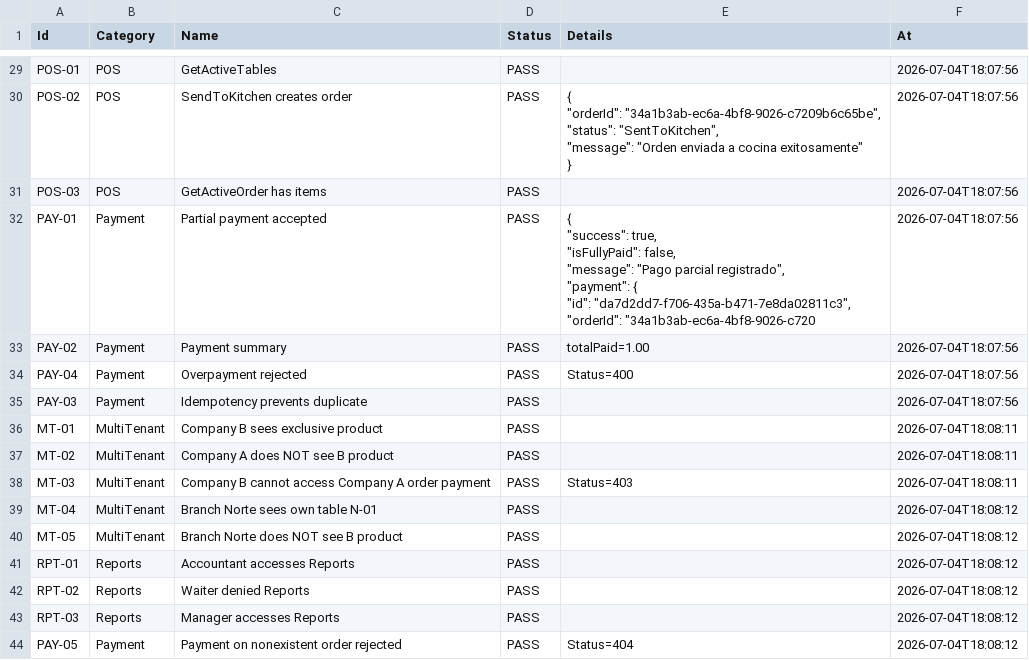
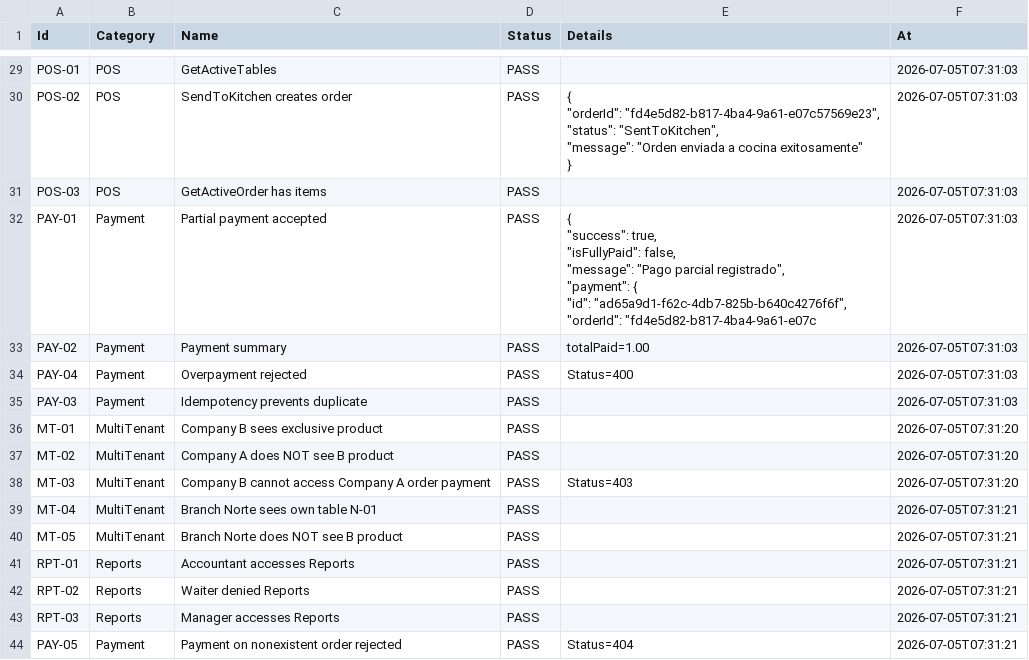
Before and after one commit to IrvingCorrosk19/Restbar, a CSV file: RestBar/FUNCTIONAL_CERTIFICATION/04_EXECUTED_TESTS.csv, drawn as a sheet; only a part is shown, gaps mark what is left out; the diff covers the shown part only.

```diff
--- a/RestBar/FUNCTIONAL_CERTIFICATION/04_EXECUTED_TESTS.csv
+++ b/RestBar/FUNCTIONAL_CERTIFICATION/04_EXECUTED_TESTS.csv
@@ -29,26 +29,26 @@
-"POS-01","POS","GetActiveTables","PASS","","2026-07-04T18:07:56"
-"POS-02","POS","SendToKitchen creates order","PASS","{
-  ""orderId"": ""34a1b3ab-ec6a-4bf8-9026-c7209b6c65be"",
-  ""status"": ""SentToKitchen"",
-  ""message"": ""Orden enviada a cocina exitosamente""
-}","2026-07-04T18:07:56"
-"POS-03","POS","GetActiveOrder has items","PASS","","2026-07-04T18:07:56"
-"PAY-01","Payment","Partial payment accepted","PASS","{
-  ""success"": true,
-  ""isFullyPaid"": false,
-  ""message"": ""Pago parcial registrado"",
-  ""payment"": {
-    ""id"": ""da7d2dd7-f706-435a-b471-7e8da02811c3"",
-    ""orderId"": ""34a1b3ab-ec6a-4bf8-9026-c720","2026-07-04T18:07:56"
-"PAY-02","Payment","Payment summary","PASS","totalPaid=1.00","2026-07-04T18:07:56"
-"PAY-04","Payment","Overpayment rejected","PASS","Status=400","2026-07-04T18:07:56"
-"PAY-03","Payment","Idempotency prevents duplicate","PASS","","2026-07-04T18:07:56"
-"MT-01","MultiTenant","Company B sees exclusive product","PASS","","2026-07-04T18:08:11"
-"MT-02","MultiTenant","Company A does NOT see B product","PASS","","2026-07-04T18:08:11"
-"MT-03","MultiTenant","Company B cannot access Company A order payment","PASS","Status=403","2026-07-04T18:08:11"
-"MT-04","MultiTenant","Branch Norte sees own table N-01","PASS","","2026-07-04T18:08:12"
-"MT-05","MultiTenant","Branch Norte does NOT see B product","PASS","","2026-07-04T18:08:12"
-"RPT-01","Reports","Accountant accesses Reports","PASS","","2026-07-04T18:08:12"
-"RPT-02","Reports","Waiter denied Reports","PASS","","2026-07-04T18:08:12"
-"RPT-03","Reports","Manager accesses Reports","PASS","","2026-07-04T18:08:12"
-"PAY-05","Payment","Payment on nonexistent order rejected","PASS","Status=404","2026-07-04T18:08:12"
+"POS-01","POS","GetActiveTables","PASS","","2026-07-05T07:31:03"
+"POS-02","POS","SendToKitchen creates order","PASS","{
+  ""orderId"": ""fd4e5d82-b817-4ba4-9a61-e07c57569e23"",
+  ""status"": ""SentToKitchen"",
+  ""message"": ""Orden enviada a cocina exitosamente""
+}","2026-07-05T07:31:03"
+"POS-03","POS","GetActiveOrder has items","PASS","","2026-07-05T07:31:03"
+"PAY-01","Payment","Partial payment accepted","PASS","{
+  ""success"": true,
+  ""isFullyPaid"": false,
+  ""message"": ""Pago parcial registrado"",
+  ""payment"": {
+    ""id"": ""ad65a9d1-f62c-4db7-825b-b640c4276f6f"",
+    ""orderId"": ""fd4e5d82-b817-4ba4-9a61-e07c","2026-07-05T07:31:03"
+"PAY-02","Payment","Payment summary","PASS","totalPaid=1.00","2026-07-05T07:31:03"
+"PAY-04","Payment","Overpayment rejected","PASS","Status=400","2026-07-05T07:31:03"
+"PAY-03","Payment","Idempotency prevents duplicate","PASS","","2026-07-05T07:31:03"
+"MT-01","MultiTenant","Company B sees exclusive product","PASS","","2026-07-05T07:31:20"
+"MT-02","MultiTenant","Company A does NOT see B product","PASS","","2026-07-05T07:31:20"
+"MT-03","MultiTenant","Company B cannot access Company A order payment","PASS","Status=403","2026-07-05T07:31:20"
+"MT-04","MultiTenant","Branch Norte sees own table N-01","PASS","","2026-07-05T07:31:21"
+"MT-05","MultiTenant","Branch Norte does NOT see B product","PASS","","2026-07-05T07:31:21"
+"RPT-01","Reports","Accountant accesses Reports","PASS","","2026-07-05T07:31:21"
+"RPT-02","Reports","Waiter denied Reports","PASS","","2026-07-05T07:31:21"
+"RPT-03","Reports","Manager accesses Reports","PASS","","2026-07-05T07:31:21"
+"PAY-05","Payment","Payment on nonexistent order rejected","PASS","Status=404","2026-07-05T07:31:21"
```
Also changed, not shown: 27 edited cells elsewhere in this file, RestBar/ENTERPRISE_OPERATION_CERTIFICATION/ENTERPRISE_TEST_RESULTS.csv, RestBar/ORDER_FUNCTIONAL_CERTIFICATION/ORDER_TEST_RESULTS.csv, 28 other files.
